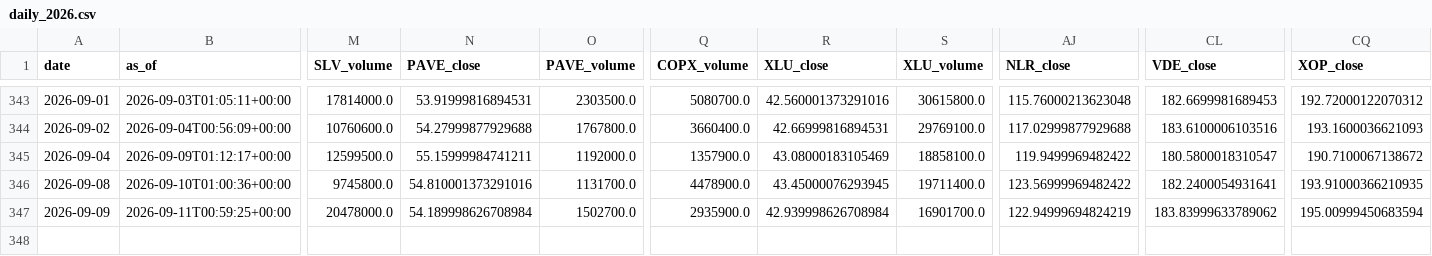
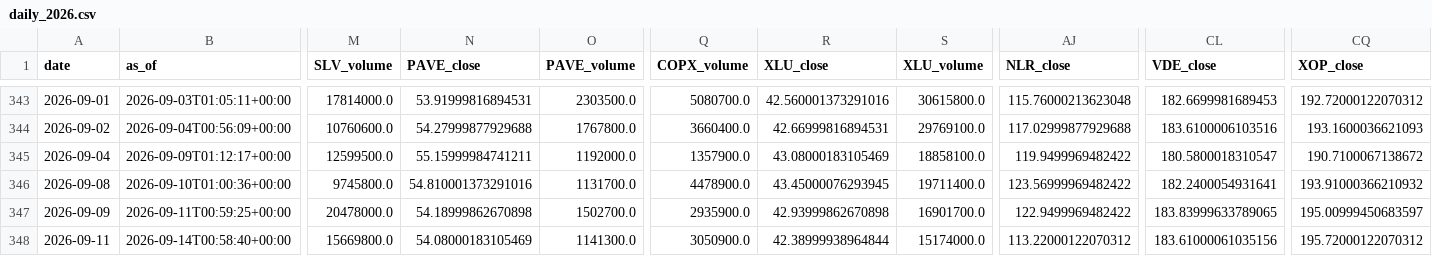
Before and after one commit to daifulee/invictus-data, a CSV file: data/daily_2026.csv, drawn as a sheet; only a part is shown, gaps mark what is left out; rows hold the shown columns only; the diff names each change by its address in the sheet, - before the commit and + after, or states it on an @@ line.

Commit message:
daily: 2026-09-14 data update [skip ci]

```diff
--- a/data/daily_2026.csv
+++ b/data/daily_2026.csv
-CQ346 (XOP_close): 193.91000366210935
+CQ346 (XOP_close): 193.91000366210932
-N347 (PAVE_close): 54.189998626708984
+N347 (PAVE_close): 54.18999862670898
-R347 (XLU_close): 42.939998626708984
+R347 (XLU_close): 42.93999862670898
-AJ347 (NLR_close): 122.94999694824219
+AJ347 (NLR_close): 122.9499969482422
-CL347 (VDE_close): 183.83999633789062
+CL347 (VDE_close): 183.83999633789065
-CQ347 (XOP_close): 195.00999450683594
+CQ347 (XOP_close): 195.00999450683597
+row 348: 2026-09-11 | 2026-09-14T00:58:40+00:00 | 15669800.0 | 54.08000183105469 | 1141300.0 | 3050900.0 | 42.38999938964844 | 15174000.0 | 113.22000122070312 | 183.61000061035156 | 195.72000122070312
```
Also changed, not shown: 1 other file.
